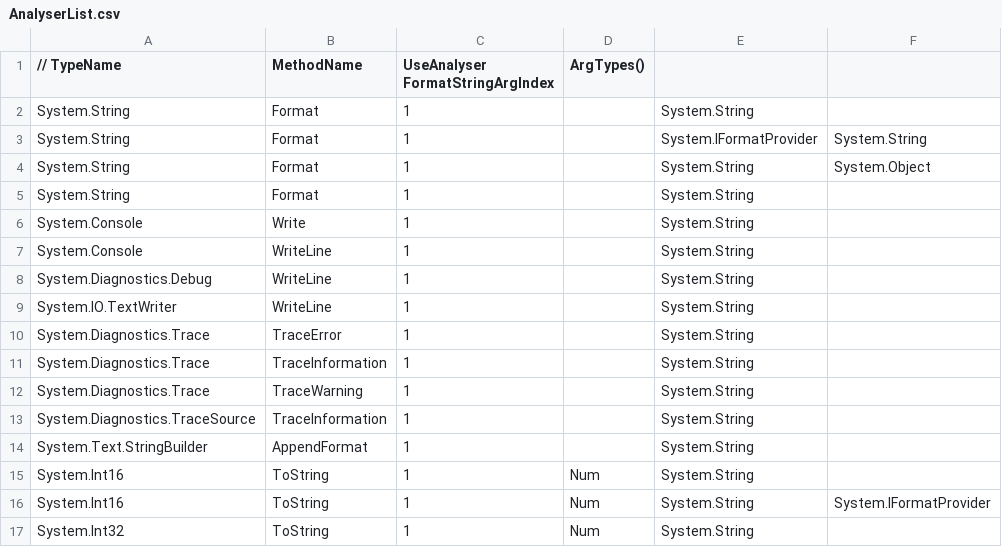
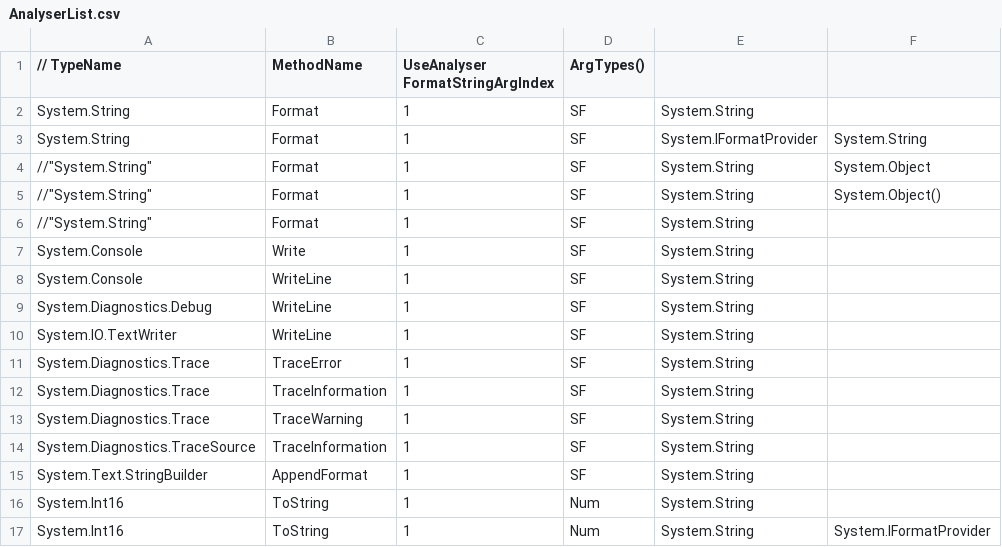
Before and after one commit to DotNetAnalyzers/StringFormatDiagnostic, a CSV file: Common/AnalyserList.csv, drawn as a sheet; only a part is shown; the shorter side is filled out with more unchanged rows.

```diff
--- a/Common/AnalyserList.csv
+++ b/Common/AnalyserList.csv
@@ -1,15 +1,16 @@
 // TypeName , MethodName , UseAnalyser  FormatStringArgIndex, ArgTypes()
-"System.String", "Format", 1,"", "System.String"
-"System.String", "Format", 1,"", "System.IFormatProvider","System.String"
-"System.String", "Format", 1,"", "System.String","System.Object"
-"System.String", "Format", 1,"", "System.String"
-"System.Console", "Write", 1,"", "System.String"
-"System.Console", "WriteLine", 1,"", "System.String"
-"System.Diagnostics.Debug", "WriteLine", 1,"", "System.String"
-"System.IO.TextWriter", "WriteLine", 1,"", "System.String"
-"System.Diagnostics.Trace", "TraceError", 1,"", "System.String"
-"System.Diagnostics.Trace", "TraceInformation", 1,"", "System.String"
-"System.Diagnostics.Trace", "TraceWarning", 1,"", "System.String"
-"System.Diagnostics.TraceSource", "TraceInformation", 1,"", "System.String"
-"System.Text.StringBuilder", "AppendFormat", 1,"", "System.String"
+"System.String", "Format", 1,"SF", "System.String"
+"System.String", "Format", 1,"SF", "System.IFormatProvider","System.String"
+//"System.String", "Format", 1,"SF", "System.String","System.Object"
+//"System.String", "Format", 1,"SF", "System.String","System.Object()"
+//"System.String", "Format", 1,"SF", "System.String"
+"System.Console", "Write", 1,"SF", "System.String"
+"System.Console", "WriteLine", 1,"SF", "System.String"
+"System.Diagnostics.Debug", "WriteLine", 1,"SF", "System.String"
+"System.IO.TextWriter", "WriteLine", 1,"SF", "System.String"
+"System.Diagnostics.Trace", "TraceError", 1,"SF", "System.String"
+"System.Diagnostics.Trace", "TraceInformation", 1,"SF", "System.String"
+"System.Diagnostics.Trace", "TraceWarning", 1,"SF", "System.String"
+"System.Diagnostics.TraceSource", "TraceInformation", 1,"SF", "System.String"
+"System.Text.StringBuilder", "AppendFormat", 1,"SF", "System.String"
 "System.Int16", "ToString", 1,"Num", "System.String"
```
Also changed, not shown: 7 other files.
